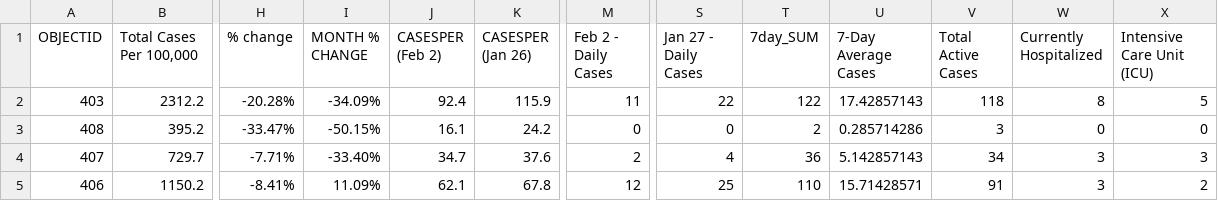
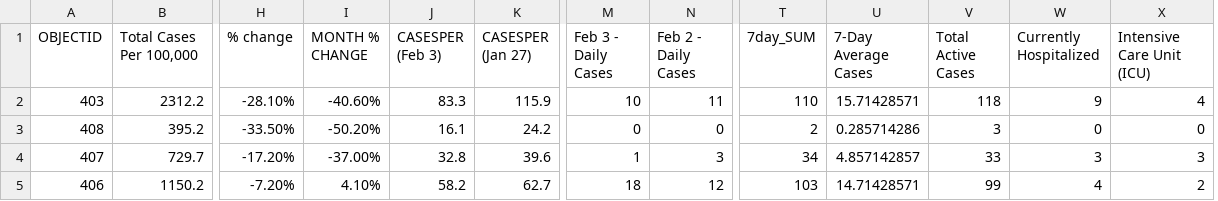
Before and after one commit to NoahCornish/durhamregionCOVID-19, a CSV file: updated_durham_COVID19.csv, drawn as a sheet; only a part is shown, gaps mark what is left out; removed rows and columns are numbered as before the commit, all else as after; the diff covers the shown part only; the diff names each change by its address in the sheet, - before the commit and + after, or states it on an @@ line.

Commit message:
Add files via upload

```diff
--- a/updated_durham_COVID19.csv
+++ b/updated_durham_COVID19.csv
+column M (Feb 3 - Daily Cases), rows 2-5: 10 | 0 | 1 | 18
-column S (Jan 27 - Daily Cases), rows 2-5: 22 | 0 | 4 | 25
-J1: CASESPER (Feb 2)
+J1: CASESPER (Feb 3)
-K1: CASESPER (Jan 26)
+K1: CASESPER (Jan 27)
-H2 (% change): -20.28%
+H2 (% change): -28.10%
-I2 (MONTH % CHANGE): -34.09%
+I2 (MONTH % CHANGE): -40.60%
-J2 (CASESPER (Feb 3)): 92.4
+J2 (CASESPER (Feb 3)): 83.3
-T2 (7day_SUM): 122
+T2 (7day_SUM): 110
-U2 (7-Day Average Cases): 17.42857143
+U2 (7-Day Average Cases): 15.71428571
-W2 (Currently Hospitalized): 8
+W2 (Currently Hospitalized): 9
-X2 (Intensive Care Unit (ICU)): 5
+X2 (Intensive Care Unit (ICU)): 4
-H3 (% change): -33.47%
+H3 (% change): -33.50%
-I3 (MONTH % CHANGE): -50.15%
+I3 (MONTH % CHANGE): -50.20%
-H4 (% change): -7.71%
+H4 (% change): -17.20%
-I4 (MONTH % CHANGE): -33.40%
+I4 (MONTH % CHANGE): -37.00%
-J4 (CASESPER (Feb 3)): 34.7
+J4 (CASESPER (Feb 3)): 32.8
-K4 (CASESPER (Jan 27)): 37.6
+K4 (CASESPER (Jan 27)): 39.6
-N4 (Feb 2 - Daily Cases): 2
+N4 (Feb 2 - Daily Cases): 3
-T4 (7day_SUM): 36
+T4 (7day_SUM): 34
-U4 (7-Day Average Cases): 5.142857143
+U4 (7-Day Average Cases): 4.857142857
-V4 (Total Active Cases): 34
+V4 (Total Active Cases): 33
-H5 (% change): -8.41%
+H5 (% change): -7.20%
-I5 (MONTH % CHANGE): 11.09%
+I5 (MONTH % CHANGE): 4.10%
-J5 (CASESPER (Feb 3)): 62.1
+J5 (CASESPER (Feb 3)): 58.2
-K5 (CASESPER (Jan 27)): 67.8
+K5 (CASESPER (Jan 27)): 62.7
-T5 (7day_SUM): 110
+T5 (7day_SUM): 103
-U5 (7-Day Average Cases): 15.71428571
+U5 (7-Day Average Cases): 14.71428571
-V5 (Total Active Cases): 91
+V5 (Total Active Cases): 99
-W5 (Currently Hospitalized): 3
+W5 (Currently Hospitalized): 4
```
Also changed, not shown: 20 edited cells elsewhere in this file.
